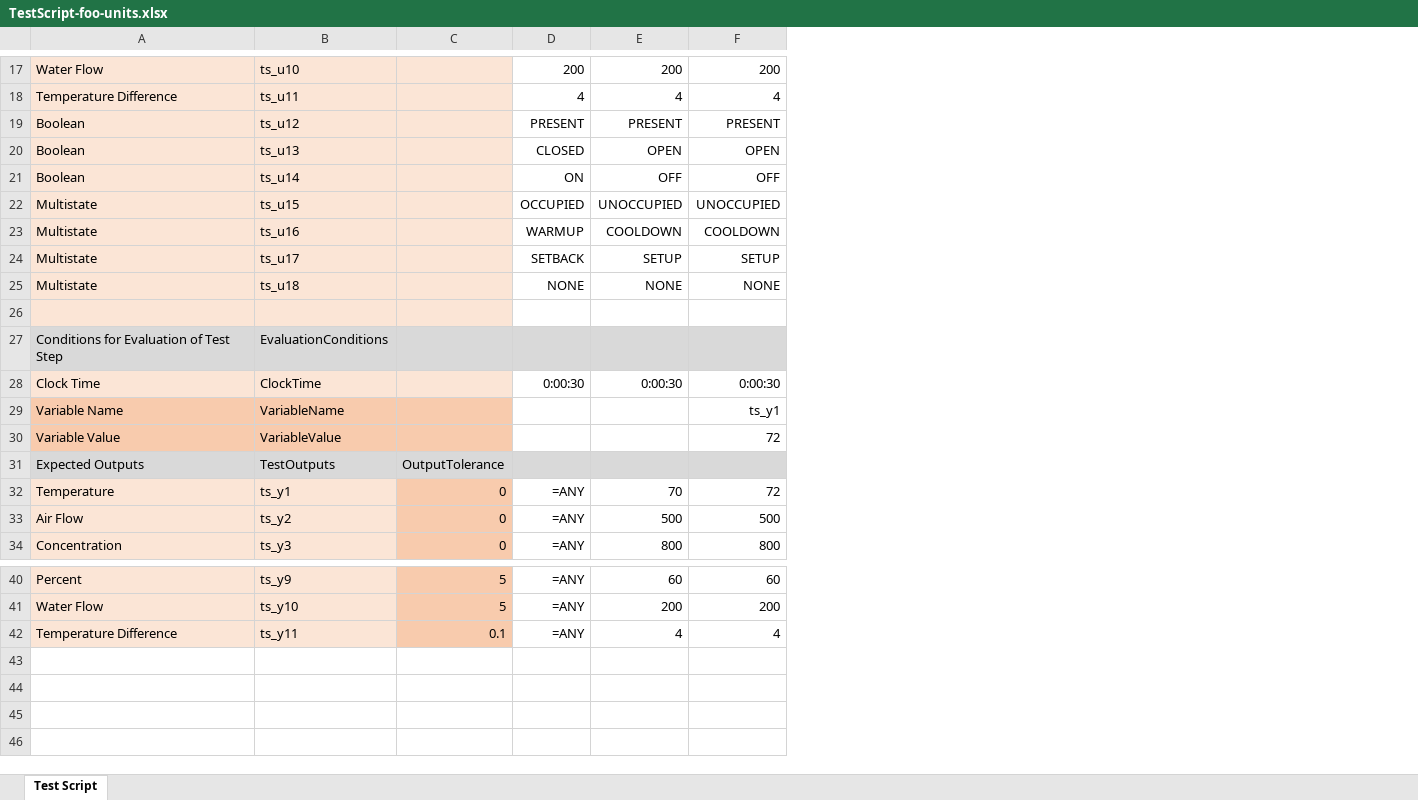
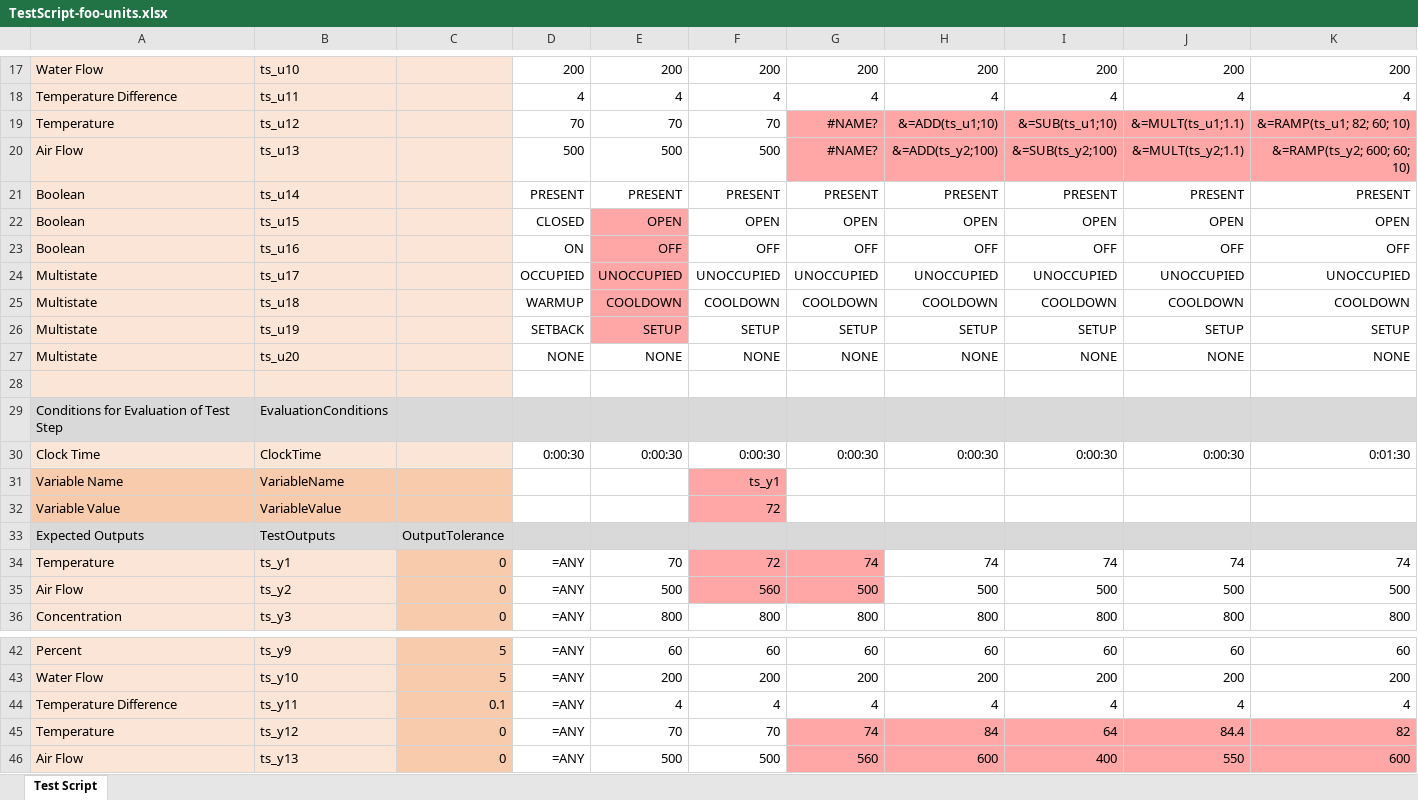
Before and after one commit to LBNL-ETA/guideline36_conformance_test, an Excel workbook: conformance_tests/foo_units/test_scripts/TestScript-foo-units.xlsx, sheet Test Script, drawn as a sheet; only a part is shown, gaps mark what is left out; values as stored, in another font and other column widths than the file's, no borders; conditional formats not drawn; addresses are those after the commit; the diff covers the shown part only; the diff names each change by its address in the sheet, - before the commit and + after, or states it on an @@ line.

Commit message:
Replicate problem in foo-units tests

```diff
--- a/conformance_tests/foo_units/test_scripts/TestScript-foo-units.xlsx (sheet Test Script)
+++ b/conformance_tests/foo_units/test_scripts/TestScript-foo-units.xlsx (sheet Test Script)
+column G, rows 17-18: 200 | 4; rows 21-36: PRESENT | OPEN | OFF | UNOCCUPIED | COOLDOWN | SETUP | NONE |  |  | 0:00:30 |  |  |  | 74 | 500 | 800; rows 42-44: 60 | 200 | 4
+column H, rows 17-18: 200 | 4; rows 21-36: PRESENT | OPEN | OFF | UNOCCUPIED | COOLDOWN | SETUP | NONE |  |  | 0:00:30 |  |  |  | 74 | 500 | 800; rows 42-44: 60 | 200 | 4
+column I, rows 17-18: 200 | 4; rows 21-36: PRESENT | OPEN | OFF | UNOCCUPIED | COOLDOWN | SETUP | NONE |  |  | 0:00:30 |  |  |  | 74 | 500 | 800; rows 42-44: 60 | 200 | 4
+column J, rows 17-18: 200 | 4; rows 21-36: PRESENT | OPEN | OFF | UNOCCUPIED | COOLDOWN | SETUP | NONE |  |  | 0:00:30 |  |  |  | 74 | 500 | 800; rows 42-44: 60 | 200 | 4
+column K, rows 17-18: 200 | 4; rows 21-36: PRESENT | OPEN | OFF | UNOCCUPIED | COOLDOWN | SETUP | NONE |  |  | 0:01:30 |  |  |  | 74 | 500 | 800; rows 42-44: 60 | 200 | 4
+row 19: Temperature | ts_u12 |  | 70 | 70 | 70 | #NAME? | &=ADD(ts_u1;10) | &=SUB(ts_u1;10) | &=MULT(ts_u1;1.1) | &=RAMP(ts_u1; 82; 60; 10)
+row 20: Air Flow | ts_u13 |  | 500 | 500 | 500 | #NAME? | &=ADD(ts_y2;100) | &=SUB(ts_y2;100) | &=MULT(ts_y2;1.1) | &=RAMP(ts_y2; 600; 60; 10)
-B21: ts_u12
+B21: ts_u14
-B22: ts_u13
+B22: ts_u15
-E22:E26 fill: none
+E22:E26 fill: #FFA6A6
-B23: ts_u14
+B23: ts_u16
-B24: ts_u15
+B24: ts_u17
-B25: ts_u16
+B25: ts_u18
-B26: ts_u17
+B26: ts_u19
-B27: ts_u18
+B27: ts_u20
-F31:F32 fill: none
+F31:F32 fill: #FFA6A6
-F34:F35 fill: none
+F34:F35 fill: #FFA6A6
-F35: 500
+F35: 560
+row 45: Temperature | ts_y12 | 0 | =ANY | 70 | 70 | 74 | 84 | 64 | 84.4 | 82
+row 46: Air Flow | ts_y13 | 0 | =ANY | 500 | 500 | 560 | 600 | 400 | 550 | 600
```
Also changed, not shown: 5 edited cells and cell formats elsewhere in this sheet, 2 other files.
